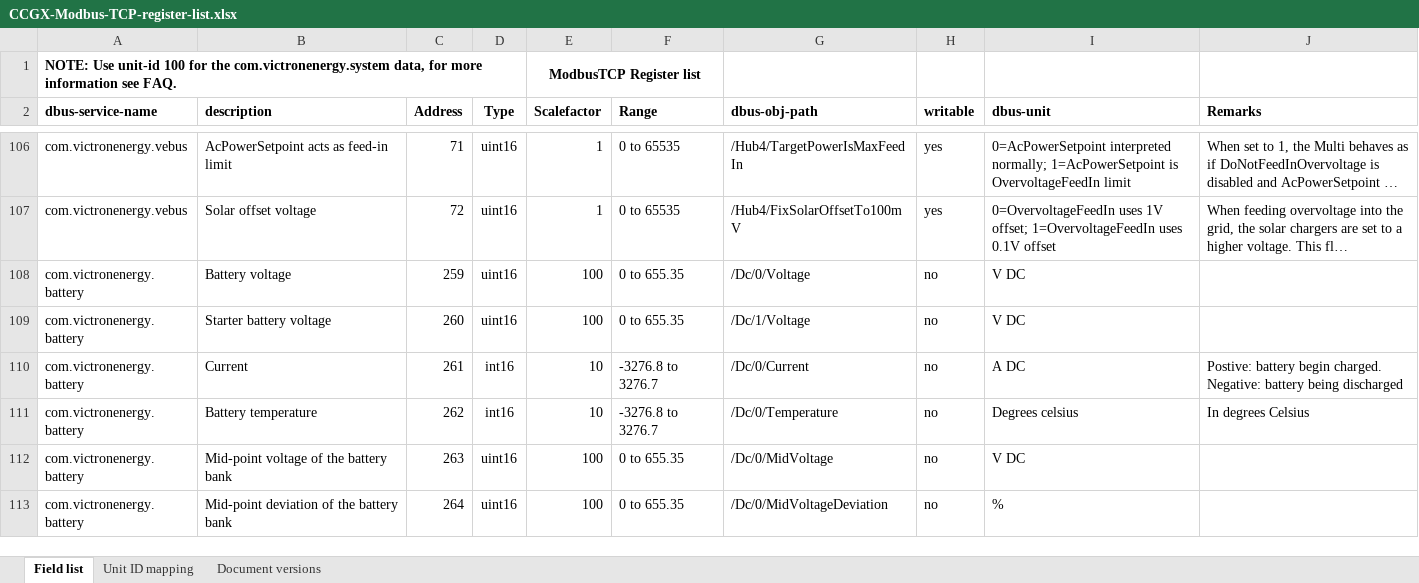
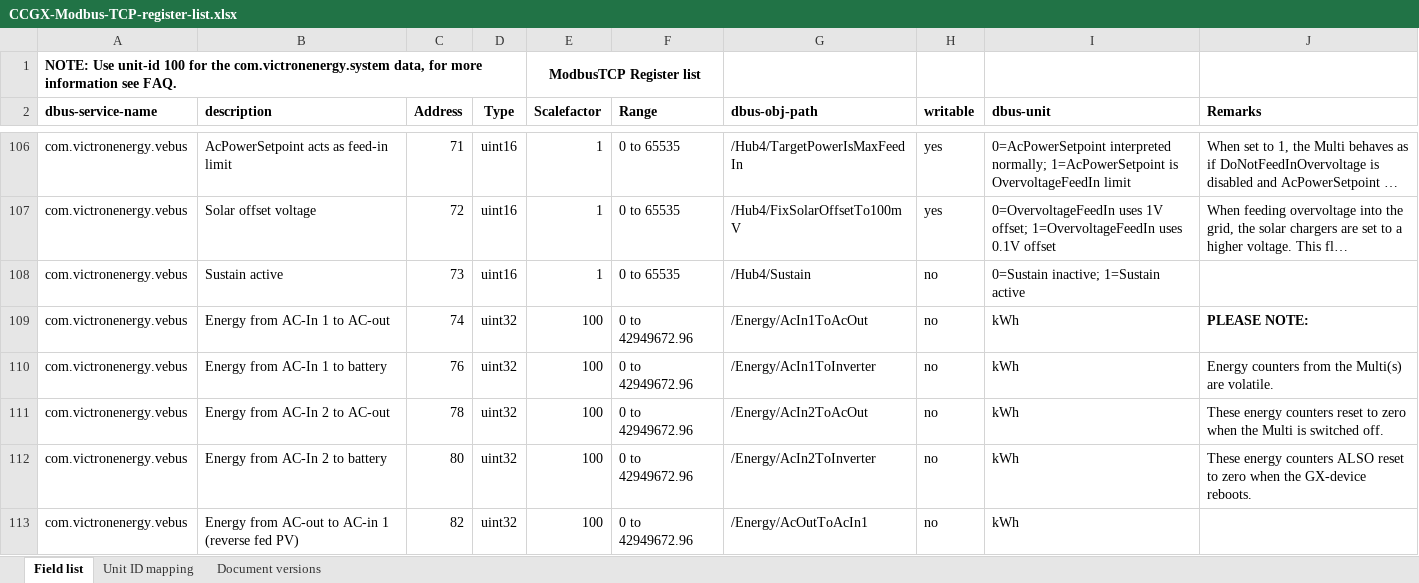
Before and after one commit to victronenergy/dbus_modbustcp, an Excel workbook: CCGX-Modbus-TCP-register-list.xlsx, sheet Field list, drawn as a sheet; only a part is shown, gaps mark what is left out; the shorter side is filled out with more unchanged rows; long unchanged cells end in …; values as stored, in another font and other column widths than the file's, no borders; the diff covers the shown part only; the diff names each change by its address in the sheet, - before the commit and + after, or states it on an @@ line.

Commit message:
update xls

```diff
--- a/CCGX-Modbus-TCP-register-list.xlsx (sheet Field list)
+++ b/CCGX-Modbus-TCP-register-list.xlsx (sheet Field list)
+row 108: com.victronenergy.vebus | Sustain active | 73 | uint16 | 1 | 0 to 65535 | /Hub4/Sustain | no | 0=Sustain inactive; 1=Sustain active
+row 109: com.victronenergy.vebus | Energy from AC-In 1 to AC-out | 74 | uint32 | 100 | 0 to 42949672.96 | /Energy/AcIn1ToAcOut | no | kWh | PLEASE NOTE:
+row 110: com.victronenergy.vebus | Energy from AC-In 1 to battery | 76 | uint32 | 100 | 0 to 42949672.96 | /Energy/AcIn1ToInverter | no | kWh | Energy counters from the Multi(s) are volatile.
+row 111: com.victronenergy.vebus | Energy from AC-In 2 to AC-out | 78 | uint32 | 100 | 0 to 42949672.96 | /Energy/AcIn2ToAcOut | no | kWh | These energy counters reset to zero when the Multi is switched off.
+row 112: com.victronenergy.vebus | Energy from AC-In 2 to battery | 80 | uint32 | 100 | 0 to 42949672.96 | /Energy/AcIn2ToInverter | no | kWh | These energy counters ALSO reset to zero when the GX-device reboots.
+row 113: com.victronenergy.vebus | Energy from AC-out to AC-in 1 (reverse fed PV) | 82 | uint32 | 100 | 0 to 42949672.96 | /Energy/AcOutToAcIn1 | no | kWh
```
Also changed, not shown: 10 added rows elsewhere in this sheet, sheet Document versions.
